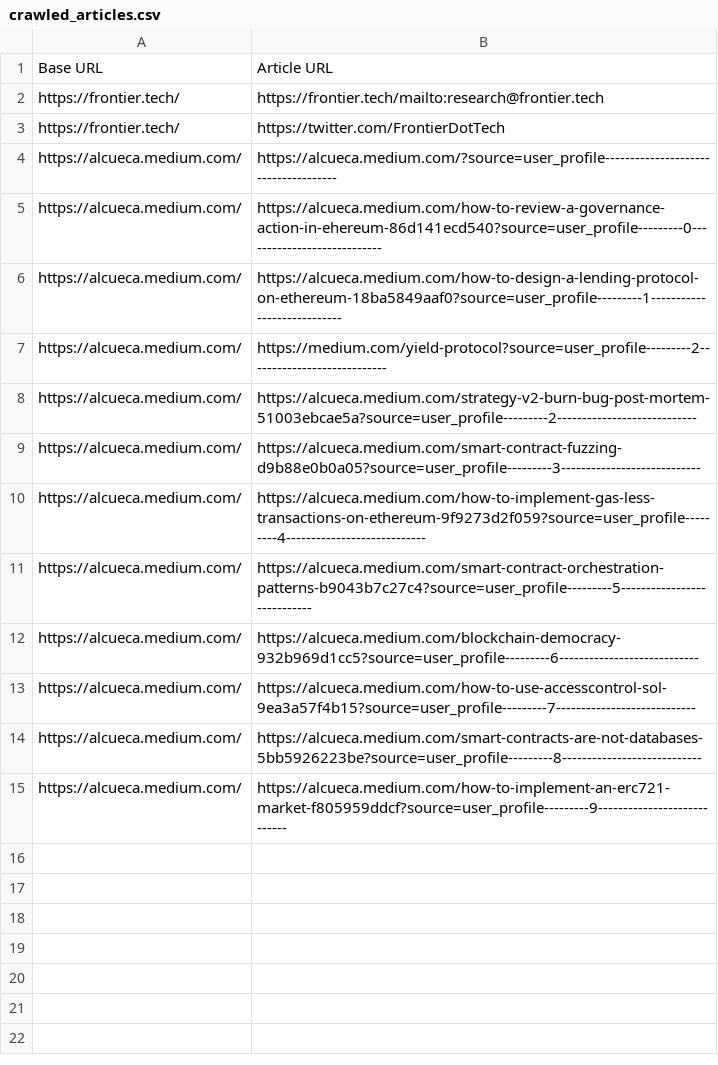
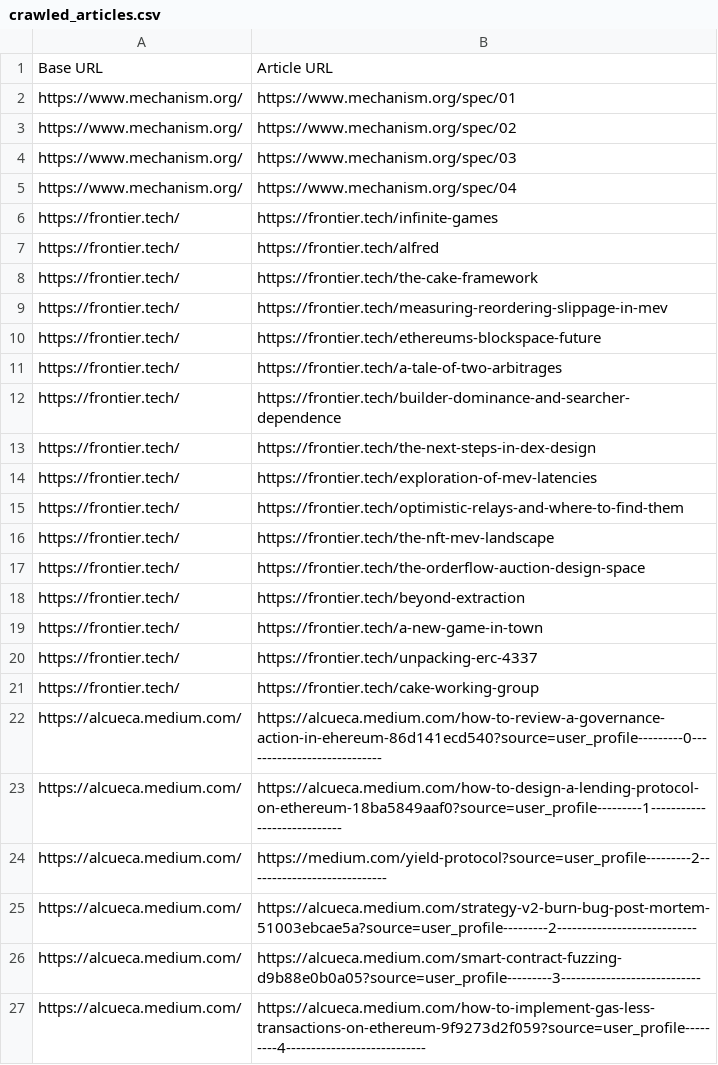
Before and after one commit to mev-fyi/data, a CSV file: data/crawled_articles.csv, drawn as a sheet; only a part is shown; the shorter side is filled out with more unchanged rows; the diff covers the shown part only.

Commit message:
feat: add infinite scroll with selenium

```diff
--- a/data/crawled_articles.csv
+++ b/data/crawled_articles.csv
@@ -1,5 +1,22 @@
 Base URL,Article URL
-https://frontier.tech/,https://frontier.tech/mailto:research@frontier.tech
-https://frontier.tech/,https://twitter.com/FrontierDotTech
-https://alcueca.medium.com/,https://alcueca.medium.com/?source=user_profile-------------------------------------
+https://www.mechanism.org/,https://www.mechanism.org/spec/01
+https://www.mechanism.org/,https://www.mechanism.org/spec/02
+https://www.mechanism.org/,https://www.mechanism.org/spec/03
+https://www.mechanism.org/,https://www.mechanism.org/spec/04
+https://frontier.tech/,https://frontier.tech/infinite-games
+https://frontier.tech/,https://frontier.tech/alfred
+https://frontier.tech/,https://frontier.tech/the-cake-framework
+https://frontier.tech/,https://frontier.tech/measuring-reordering-slippage-in-mev
+https://frontier.tech/,https://frontier.tech/ethereums-blockspace-future
+https://frontier.tech/,https://frontier.tech/a-tale-of-two-arbitrages
+https://frontier.tech/,https://frontier.tech/builder-dominance-and-searcher-dependence
+https://frontier.tech/,https://frontier.tech/the-next-steps-in-dex-design
+https://frontier.tech/,https://frontier.tech/exploration-of-mev-latencies
+https://frontier.tech/,https://frontier.tech/optimistic-relays-and-where-to-find-them
+https://frontier.tech/,https://frontier.tech/the-nft-mev-landscape
+https://frontier.tech/,https://frontier.tech/the-orderflow-auction-design-space
+https://frontier.tech/,https://frontier.tech/beyond-extraction
+https://frontier.tech/,https://frontier.tech/a-new-game-in-town
+https://frontier.tech/,https://frontier.tech/unpacking-erc-4337
+https://frontier.tech/,https://frontier.tech/cake-working-group
 https://alcueca.medium.com/,https://alcueca.medium.com/how-to-review-a-governance-action-in-ehereum-86d141ecd540?source=user_profile---------0----------------------------
```
Also changed, not shown: 10 added rows elsewhere in this file, 2 other files.
